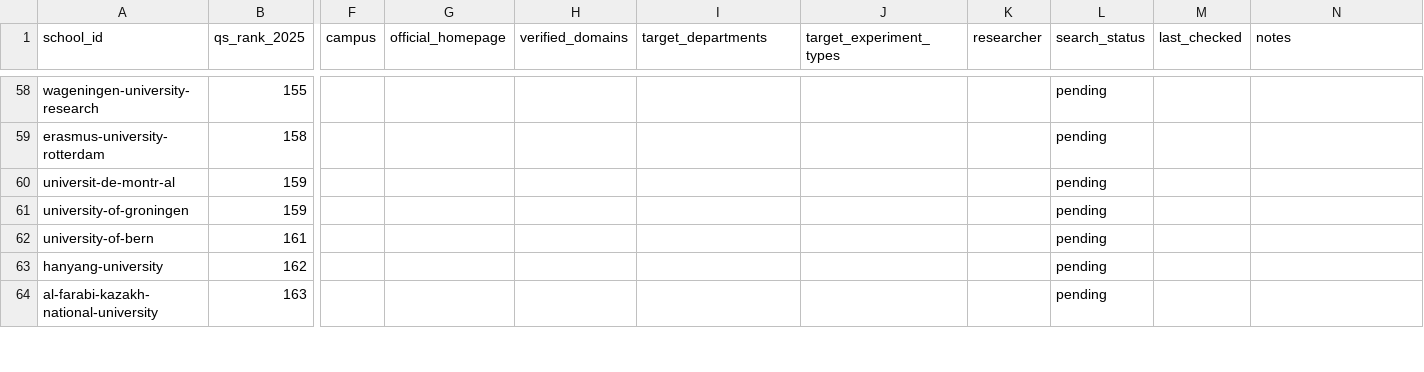
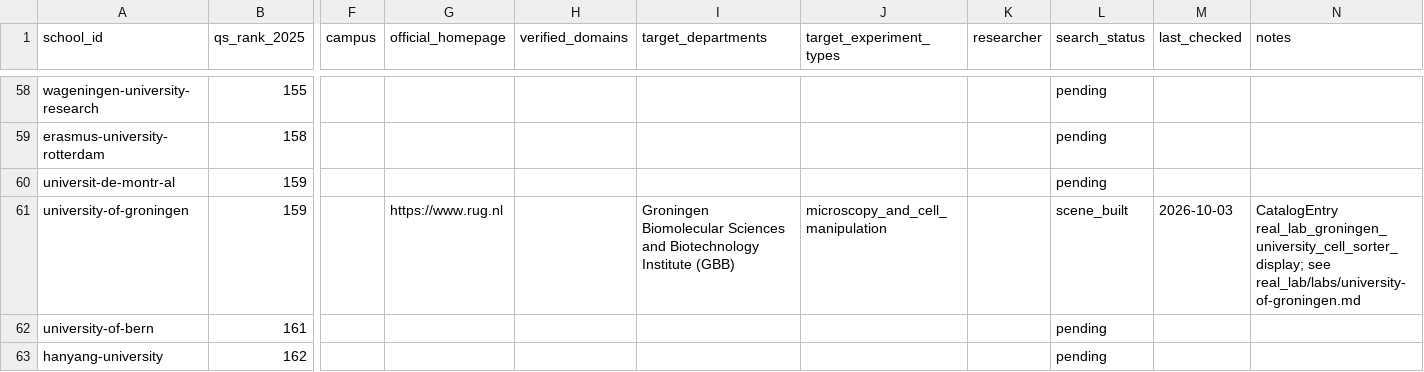
Before and after one commit to RobotEurekaLab/Hooke, a CSV file: real_lab/schools.csv, drawn as a sheet; only a part is shown, gaps mark what is left out; the shorter side is filled out with more unchanged rows; the diff names each change by its address in the sheet, - before the commit and + after, or states it on an @@ line.

Commit message:
Real lab reconstruction: build University of Groningen cell sorter scene
Representative SORP BD FACSAria-style flow cytometry cell sorter
(swinging sample probe arm) for the GBB Dedicated Research Facilities,
Linnaeusborg, University of Groningen -- among the most detailed
directly-confirmed equipment lists found in its batch (named cryo-EM
model, cell sorter model, NMR field strengths). Verified via real
MuJoCo (loads, resets, renders, expert completes).

```diff
--- a/real_lab/schools.csv
+++ b/real_lab/schools.csv
-G61 (official_homepage): (empty)
+G61 (official_homepage): https://www.rug.nl
-I61 (target_departments): (empty)
+I61 (target_departments): Groningen Biomolecular Sciences and Biotechnology Institute (GBB)
-J61 (target_experiment_types): (empty)
+J61 (target_experiment_types): microscopy_and_cell_manipulation
-L61 (search_status): pending
+L61 (search_status): scene_built
-M61 (last_checked): (empty)
+M61 (last_checked): 2026-10-03
-N61 (notes): (empty)
+N61 (notes): CatalogEntry real_lab_groningen_university_cell_sorter_display; see real_lab/labs/university-of-groningen.md
```
Also changed, not shown: 4 other files.
